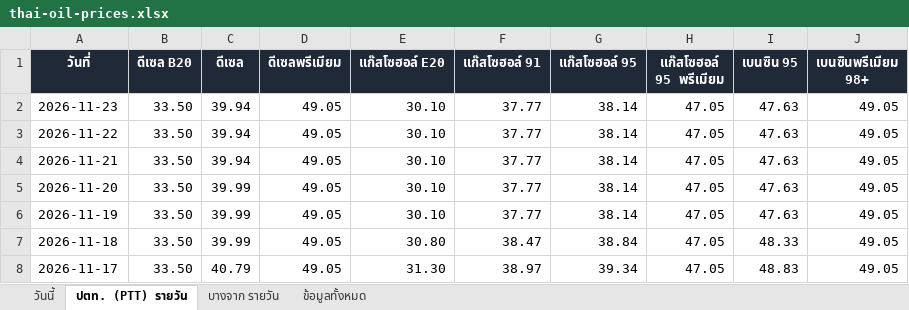
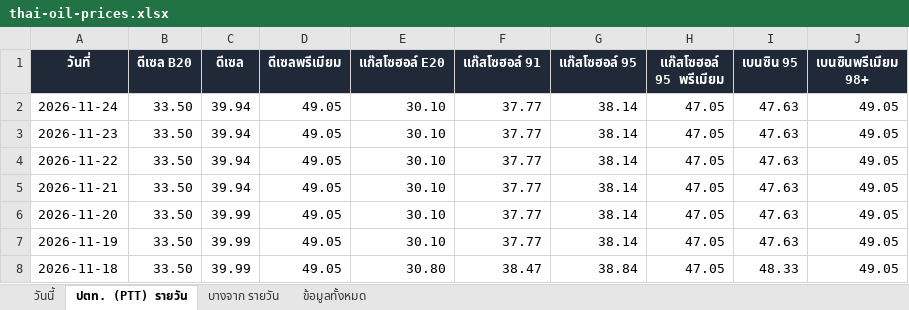
Before and after one commit to chasvitf/thai-oil-prices, an Excel workbook: data/thai-oil-prices.xlsx, sheet ปตท. (PTT) รายวัน, drawn as a sheet; only a part is shown; the shorter side is filled out with more unchanged rows; values as stored, in another font and other column widths than the file's, no borders; the diff names each change by its address in the sheet, - before the commit and + after, or states it on an @@ line.

```diff
--- a/data/thai-oil-prices.xlsx (sheet ปตท. (PTT) รายวัน)
+++ b/data/thai-oil-prices.xlsx (sheet ปตท. (PTT) รายวัน)
+row 2: 2026-11-24 | 33.50 | 39.94 | 49.05 | 30.10 | 37.77 | 38.14 | 47.05 | 47.63 | 49.05
```
Also changed, not shown: sheet ข้อมูลทั้งหมด, sheet บางจาก รายวัน, 2 other files.
